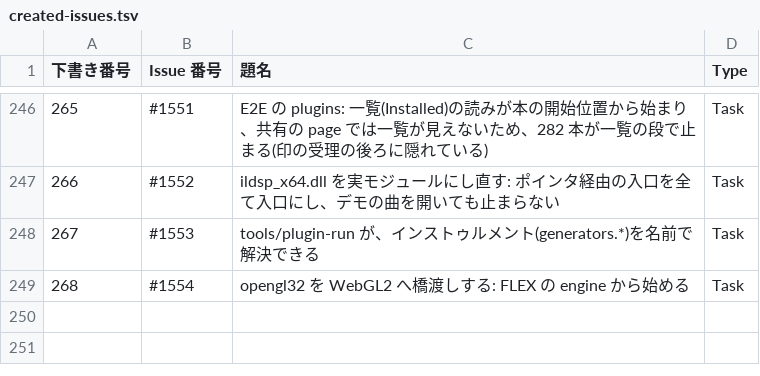
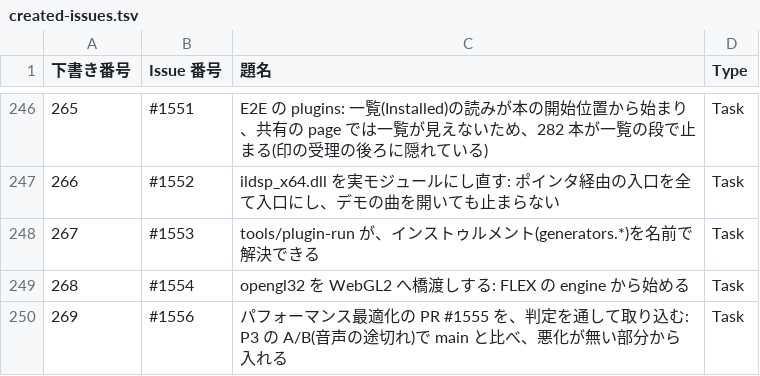
Before and after one commit to signature-studio/signature-studio, a TSV file: pm-work/created-issues.tsv, drawn as a sheet; only a part is shown, gaps mark what is left out.

```diff
--- a/pm-work/created-issues.tsv
+++ b/pm-work/created-issues.tsv
@@ -249 +249,2 @@
 268	#1554	opengl32 を WebGL2 へ橋渡しする: FLEX の engine から始める	Task
+269	#1556	パフォーマンス最適化の PR #1555 を、判定を通して取り込む: P3 の A/B(音声の途切れ)で main と比べ、悪化が無い部分から入れる	Task
```
Also changed, not shown: 2 other files.
